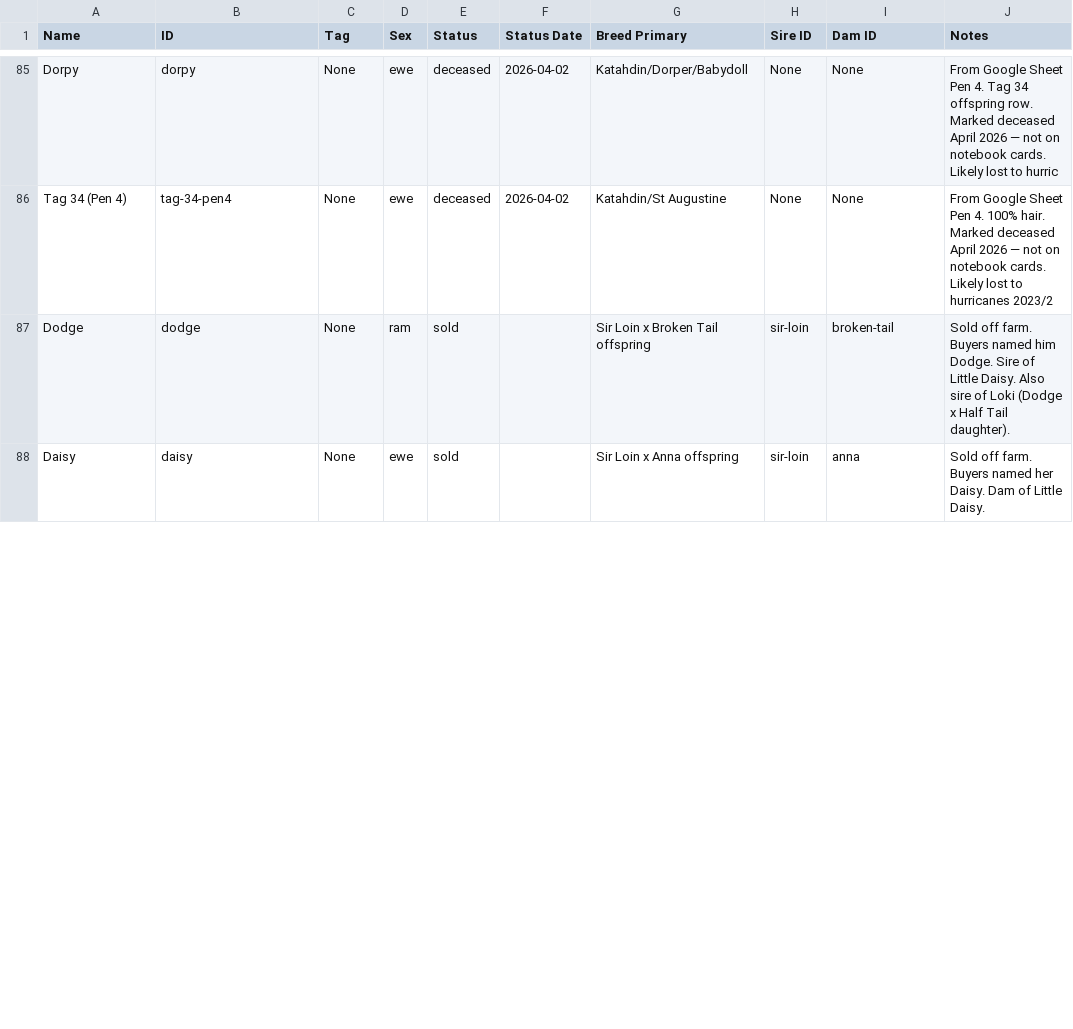
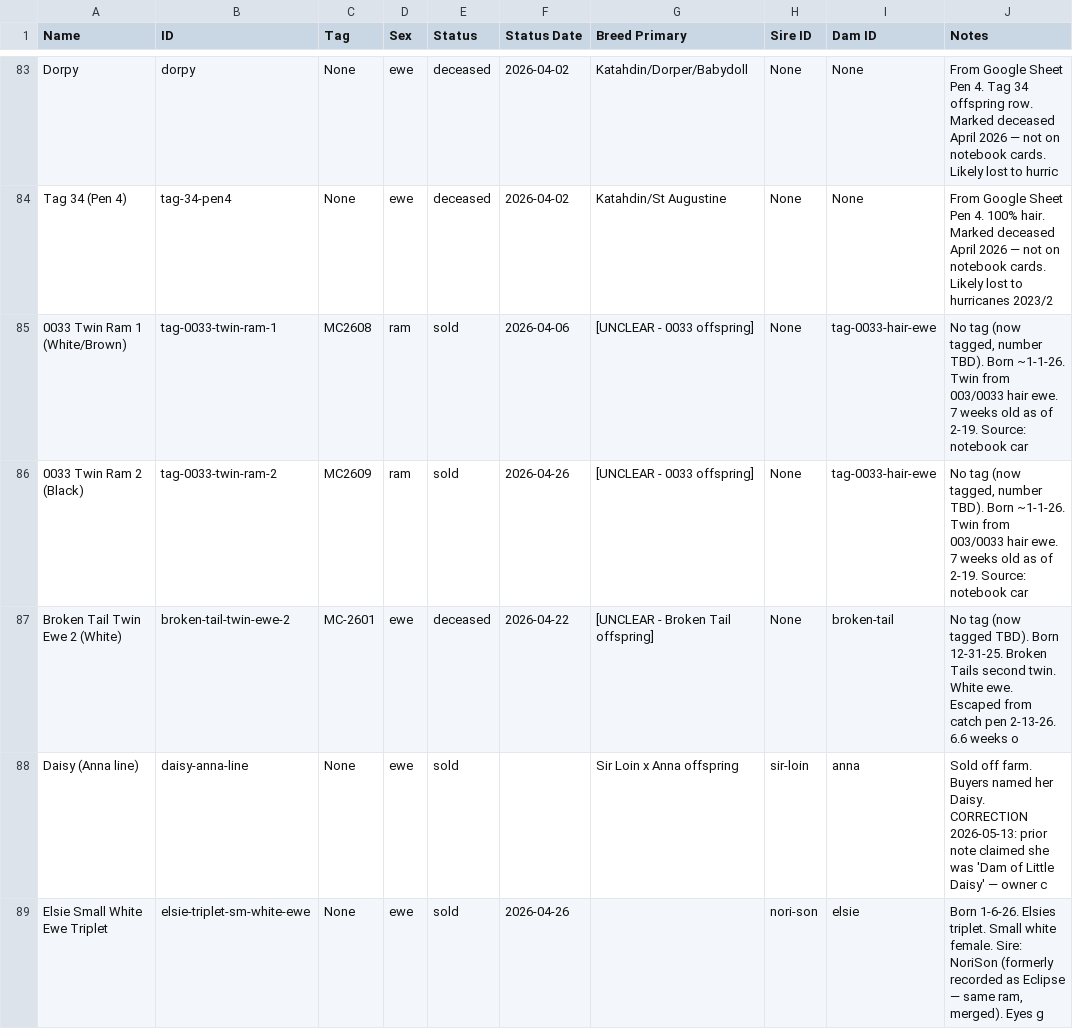
Before and after one commit to jsschrstrcks1/manateecreeksheep, a TSV file: data/sheets_export/07_deceased_sold.tsv, drawn as a sheet; only a part is shown, gaps mark what is left out; the diff covers the shown part only.

```diff
--- a/data/sheets_export/07_deceased_sold.tsv
+++ b/data/sheets_export/07_deceased_sold.tsv
@@ -86,3 +84,6 @@ Dorpy	dorpy	None	ewe	deceased	2026-04-02	Katahdin/Dorper/Babydoll	None	None	From
 Tag 34 (Pen 4)	tag-34-pen4	None	ewe	deceased	2026-04-02	Katahdin/St Augustine	None	None	From Google Sheet Pen 4. 100% hair. Marked deceased April 2026 — not on notebook cards. Likely lost to hurricanes 2023/2
-Dodge	dodge	None	ram	sold		Sir Loin x Broken Tail offspring	sir-loin	broken-tail	Sold off farm. Buyers named him Dodge. Sire of Little Daisy. Also sire of Loki (Dodge x Half Tail daughter).
-Daisy	daisy	None	ewe	sold		Sir Loin x Anna offspring	sir-loin	anna	Sold off farm. Buyers named her Daisy. Dam of Little Daisy.
+0033 Twin Ram 1 (White/Brown)	tag-0033-twin-ram-1	MC2608	ram	sold	2026-04-06	[UNCLEAR - 0033 offspring]	None	tag-0033-hair-ewe	No tag (now tagged, number TBD). Born ~1-1-26. Twin from 003/0033 hair ewe. 7 weeks old as of 2-19. Source: notebook car
+0033 Twin Ram 2 (Black)	tag-0033-twin-ram-2	MC2609	ram	sold	2026-04-26	[UNCLEAR - 0033 offspring]	None	tag-0033-hair-ewe	No tag (now tagged, number TBD). Born ~1-1-26. Twin from 003/0033 hair ewe. 7 weeks old as of 2-19. Source: notebook car
+Broken Tail Twin Ewe 2 (White)	broken-tail-twin-ewe-2	MC-2601	ewe	deceased	2026-04-22	[UNCLEAR - Broken Tail offspring]	None	broken-tail	No tag (now tagged TBD). Born 12-31-25. Broken Tails second twin. White ewe. Escaped from catch pen 2-13-26. 6.6 weeks o
+Daisy (Anna line)	daisy-anna-line	None	ewe	sold		Sir Loin x Anna offspring	sir-loin	anna	Sold off farm. Buyers named her Daisy. CORRECTION 2026-05-13: prior note claimed she was 'Dam of Little Daisy' — owner c
+Elsie Small White Ewe Triplet	elsie-triplet-sm-white-ewe	None	ewe	sold	2026-04-26		nori-son	elsie	Born 1-6-26. Elsies triplet. Small white female. Sire: NoriSon (formerly recorded as Eclipse — same ram, merged). Eyes g
```
Also changed, not shown: 1 added row, 2 removed rows and 15 edited cells elsewhere in this file, data/sheets_export/01_pipeline_overview.tsv, data/sheets_export/02_active_flock.tsv, 5 other files.
